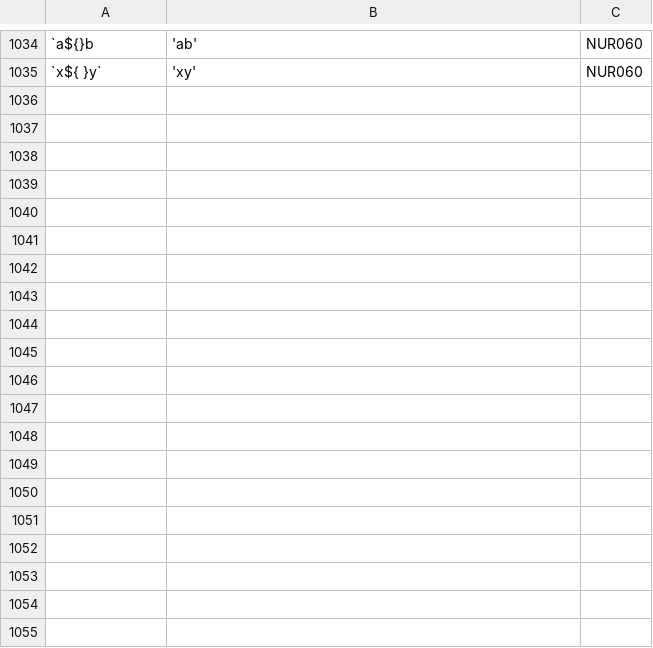
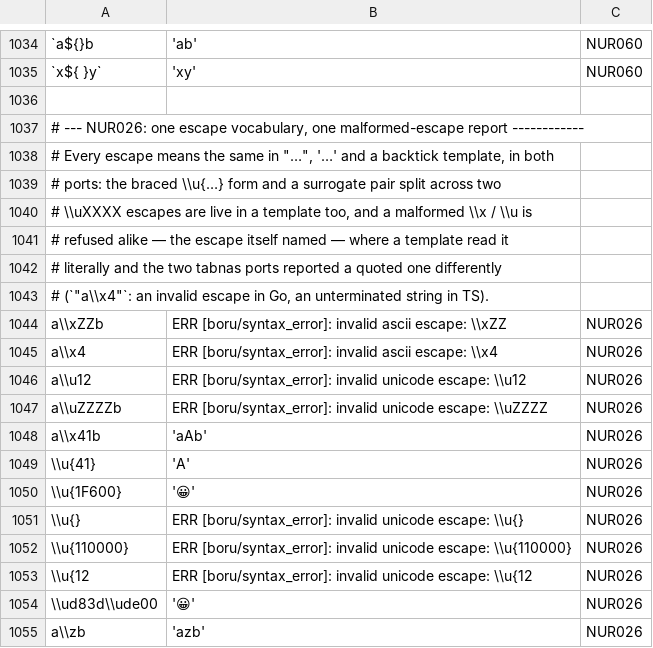
Before and after one commit to boru-lang/boru, a TSV file: parser/spec/parse.tsv, drawn as a sheet; only a part is shown, gaps mark what is left out; the diff covers the shown part only; the diff names each change by its address in the sheet, - before the commit and + after, or states it on an @@ line.

```diff
--- a/parser/spec/parse.tsv
+++ b/parser/spec/parse.tsv
+row 1036: (empty)
+row 1037: # --- NUR026: one escape vocabulary, one malformed-escape report ------------
+row 1038: # Every escape means the same in "…", '…' and a backtick template, in both
+row 1039: # ports: the braced \\u{…} form and a surrogate pair split across two
+row 1040: # \\uXXXX escapes are live in a template too, and a malformed \\x / \\u is
+row 1041: # refused alike — the escape itself named — where a template read it
+row 1042: # literally and the two tabnas ports reported a quoted one differently
+row 1043: # (`"a\\x4"`: an invalid escape in Go, an unterminated string in TS).
+row 1044: a\\xZZb | ERR [boru/syntax_error]: invalid ascii escape: \\xZZ | NUR026
+row 1045: a\\x4 | ERR [boru/syntax_error]: invalid ascii escape: \\x4 | NUR026
+row 1046: a\\u12 | ERR [boru/syntax_error]: invalid unicode escape: \\u12 | NUR026
+row 1047: a\\uZZZZb | ERR [boru/syntax_error]: invalid unicode escape: \\uZZZZ | NUR026
+row 1048: a\\x41b | 'aAb' | NUR026
+row 1049: \\u{41} | 'A' | NUR026
+row 1050: \\u{1F600} | '😀' | NUR026
+row 1051: \\u{} | ERR [boru/syntax_error]: invalid unicode escape: \\u{} | NUR026
+row 1052: \\u{110000} | ERR [boru/syntax_error]: invalid unicode escape: \\u{110000} | NUR026
+row 1053: \\u{12 | ERR [boru/syntax_error]: invalid unicode escape: \\u{12 | NUR026
+row 1054: \\ud83d\\ude00 | '😀' | NUR026
+row 1055: a\\zb | 'azb' | NUR026
```
Also changed, not shown: 22 added rows and 2 edited cells elsewhere in this file, 13 other files.
